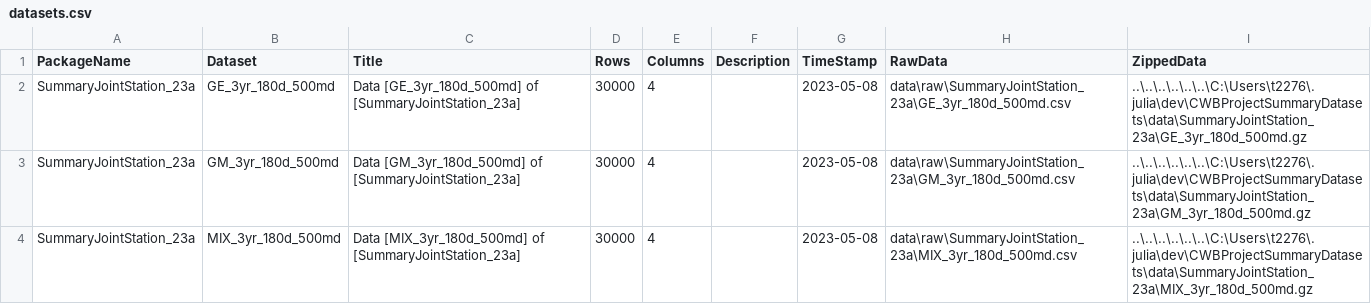
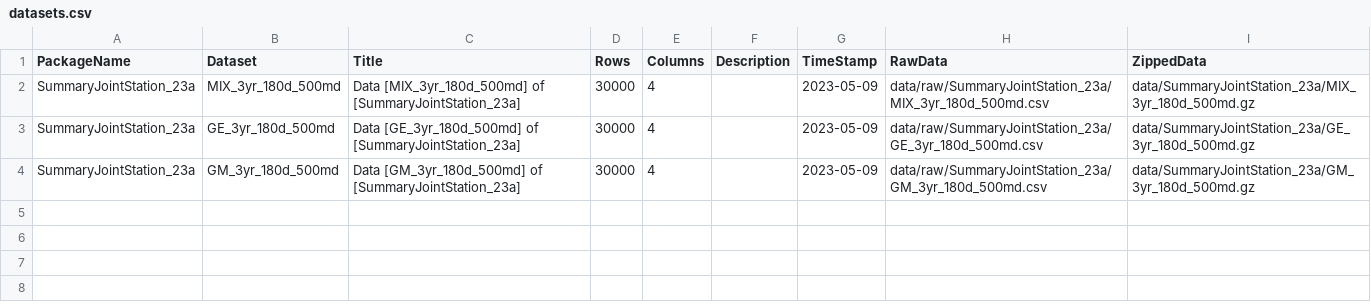
Before and after one commit to okatsn/CWBProjectSummaryDatasets.jl, a CSV file: data/doc/datasets.csv, drawn as a sheet.

Commit message:
Fix datasets: re-compress files for linux system
Supporting in windows failed;

```diff
--- a/data/doc/datasets.csv
+++ b/data/doc/datasets.csv
@@ -1,4 +1,4 @@
 PackageName,Dataset,Title,Rows,Columns,Description,TimeStamp,RawData,ZippedData
-SummaryJointStation_23a,GE_3yr_180d_500md,Data [GE_3yr_180d_500md] of [SummaryJointStation_23a],30000,4,,2023-05-08,data\raw\SummaryJointStation_23a\GE_3yr_180d_500md.csv,..\..\..\..\..\..\C:\Users\t2276\.julia\dev\CWBProjectSummaryDatasets\data\SummaryJointStation_23a\GE_3yr_180d_500md.gz
-SummaryJointStation_23a,GM_3yr_180d_500md,Data [GM_3yr_180d_500md] of [SummaryJointStation_23a],30000,4,,2023-05-08,data\raw\SummaryJointStation_23a\GM_3yr_180d_500md.csv,..\..\..\..\..\..\C:\Users\t2276\.julia\dev\CWBProjectSummaryDatasets\data\SummaryJointStation_23a\GM_3yr_180d_500md.gz
-SummaryJointStation_23a,MIX_3yr_180d_500md,Data [MIX_3yr_180d_500md] of [SummaryJointStation_23a],30000,4,,2023-05-08,data\raw\SummaryJointStation_23a\MIX_3yr_180d_500md.csv,..\..\..\..\..\..\C:\Users\t2276\.julia\dev\CWBProjectSummaryDatasets\data\SummaryJointStation_23a\MIX_3yr_180d_500md.gz
+SummaryJointStation_23a,MIX_3yr_180d_500md,Data [MIX_3yr_180d_500md] of [SummaryJointStation_23a],30000,4,,2023-05-09,data/raw/SummaryJointStation_23a/MIX_3yr_180d_500md.csv,data/SummaryJointStation_23a/MIX_3yr_180d_500md.gz
+SummaryJointStation_23a,GE_3yr_180d_500md,Data [GE_3yr_180d_500md] of [SummaryJointStation_23a],30000,4,,2023-05-09,data/raw/SummaryJointStation_23a/GE_3yr_180d_500md.csv,data/SummaryJointStation_23a/GE_3yr_180d_500md.gz
+SummaryJointStation_23a,GM_3yr_180d_500md,Data [GM_3yr_180d_500md] of [SummaryJointStation_23a],30000,4,,2023-05-09,data/raw/SummaryJointStation_23a/GM_3yr_180d_500md.csv,data/SummaryJointStation_23a/GM_3yr_180d_500md.gz
```
Also changed, not shown: 3 other files.
